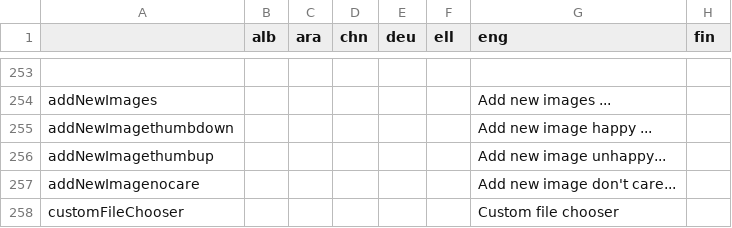
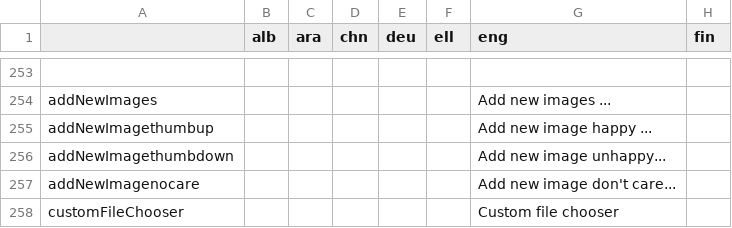
Before and after one commit to GazePlay/GazePlay, a CSV file: gazeplay-core/src/main/resources/data/multilinguism/multilinguism.csv, drawn as a sheet; only a part is shown, gaps mark what is left out; the diff names each change by its address in the sheet, - before the commit and + after, or states it on an @@ line.

Commit message:
debug
fix bug :
- add happy and unhappy images are correctly processed
- if the image of an emoji was already a custom image, you can now replace it from the game launcher

```diff
--- a/gazeplay-core/src/main/resources/data/multilinguism/multilinguism.csv
+++ b/gazeplay-core/src/main/resources/data/multilinguism/multilinguism.csv
-A255: addNewImagethumbdown
+A255: addNewImagethumbup
-A256: addNewImagethumbup
+A256: addNewImagethumbdown
```
Also changed, not shown: 1 other file.
